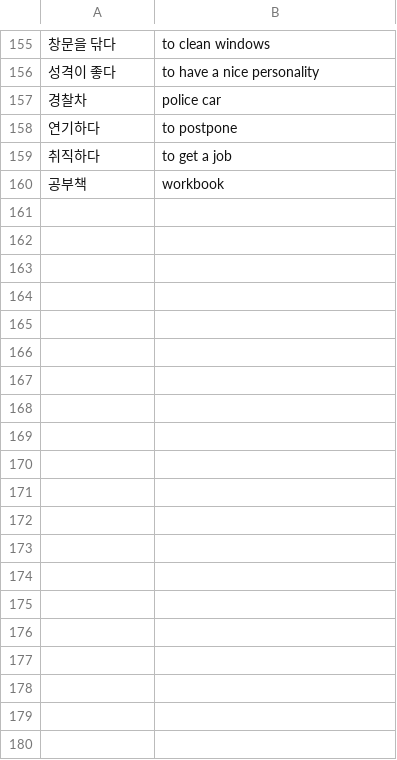
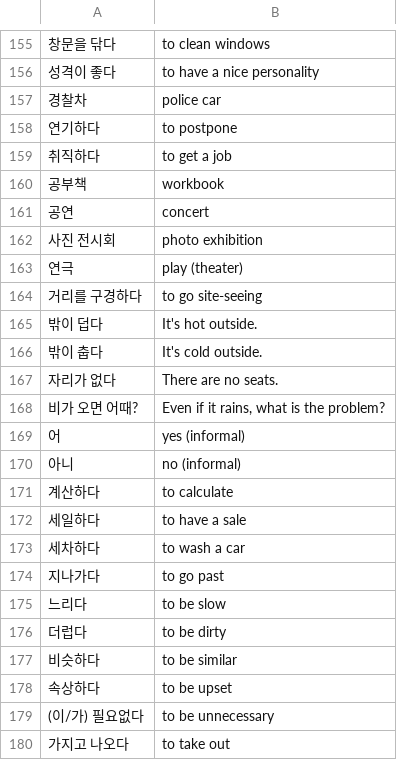
Before and after one commit to nilanshutwinkle/random-notes, a CSV file: flashcards/Language flashcards/Korean/KCC/kcc-intermediate-2.csv, drawn as a sheet; only a part is shown, gaps mark what is left out; the diff covers the shown part only.

Commit message:
3과 수업 자료 어휘

```diff
--- a/flashcards/Language flashcards/Korean/KCC/kcc-intermediate-2.csv
+++ b/flashcards/Language flashcards/Korean/KCC/kcc-intermediate-2.csv
@@ -160 +160,21 @@
 "공부책","workbook"
+"공연","concert"
+"사진 전시회","photo exhibition"
+"연극","play (theater)"
+"거리를 구경하다","to go site-seeing"
+"밖이 덥다","It's hot outside."
+"밖이 춥다","It's cold outside."
+"자리가 없다","There are no seats."
+"비가 오면 어때?","Even if it rains, what is the problem?"
+"어","yes (informal)"
+"아니","no (informal)"
+"계산하다","to calculate"
+"세일하다","to have a sale"
+"세차하다","to wash a car"
+"지나가다","to go past"
+"느리다","to be slow"
+"더럽다","to be dirty"
+"비슷하다","to be similar"
+"속상하다","to be upset"
+"(이/가) 필요없다","to be unnecessary"
+"가지고 나오다","to take out"
```
Also changed, not shown: 14 added rows elsewhere in this file.
